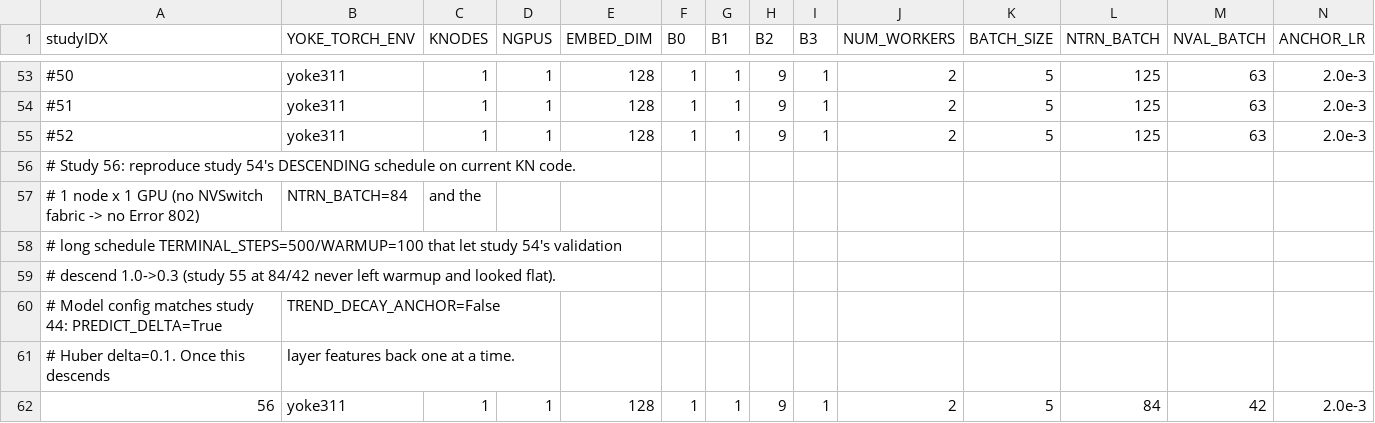
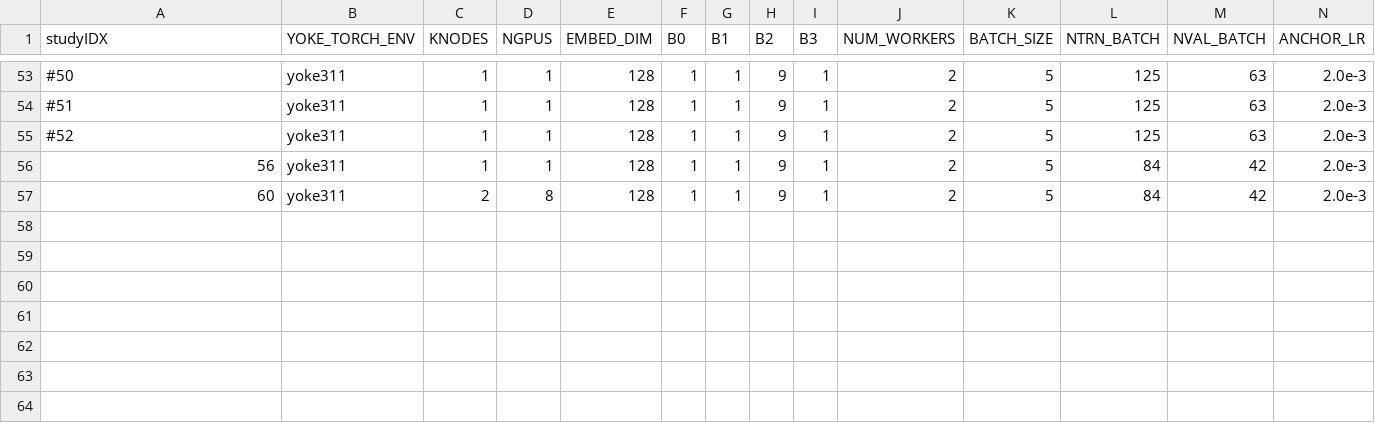
Before and after one commit to lanl/Yoke, a CSV file: applications/harnesses/KN_loderunner/ddp_production.csv, drawn as a sheet; only a part is shown, gaps mark what is left out; removed rows and columns are numbered as before the commit, all else as after; rows hold the shown columns only; the diff names each change by its address in the sheet, - before the commit and + after, or states it on an @@ line.

```diff
--- a/applications/harnesses/KN_loderunner/ddp_production.csv
+++ b/applications/harnesses/KN_loderunner/ddp_production.csv
-row 56: # Study 56: reproduce study 54's DESCENDING schedule on current KN code.
-row 57: # 1 node x 1 GPU (no NVSwitch fabric -> no Error 802) | NTRN_BATCH=84 | and the
-row 58: # long schedule TERMINAL_STEPS=500/WARMUP=100 that let study 54's validation
-row 59: # descend 1.0->0.3 (study 55 at 84/42 never left warmup and looked flat).
-row 60: # Model config matches study 44: PREDICT_DELTA=True | TREND_DECAY_ANCHOR=False
-row 61: # Huber delta=0.1. Once this descends | layer features back one at a time.
+row 57: 60 | yoke311 | 2 | 8 | 128 | 1 | 1 | 9 | 1 | 2 | 5 | 84 | 42 | 2.0e-3
```
Also changed, not shown: 3 other files.
